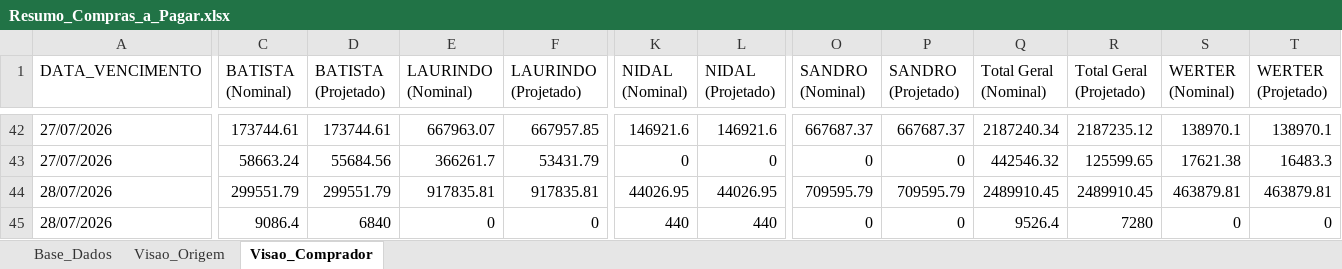
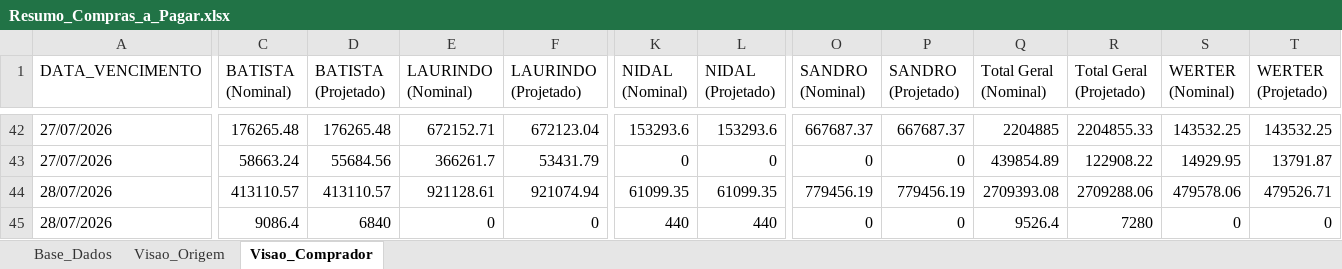
Before and after one commit to sgrimush-ops/Equipes_Agentes, an Excel workbook: Aplicativos/a_pagar/Resumo_Compras_a_Pagar.xlsx, sheet Visao_Comprador, drawn as a sheet; only a part is shown, gaps mark what is left out; values as stored, in another font and other column widths than the file's, no borders; the diff covers the shown part only; the diff names each change by its address in the sheet, - before the commit and + after, or states it on an @@ line.

```diff
--- a/Aplicativos/a_pagar/Resumo_Compras_a_Pagar.xlsx (sheet Visao_Comprador)
+++ b/Aplicativos/a_pagar/Resumo_Compras_a_Pagar.xlsx (sheet Visao_Comprador)
-C42 (BATISTA (Nominal)): 173744.61
+C42 (BATISTA (Nominal)): 176265.48
-D42 (BATISTA (Projetado)): 173744.61
+D42 (BATISTA (Projetado)): 176265.48
-E42 (LAURINDO (Nominal)): 667963.07
+E42 (LAURINDO (Nominal)): 672152.71
-F42 (LAURINDO (Projetado)): 667957.85
+F42 (LAURINDO (Projetado)): 672123.04
-K42 (NIDAL (Nominal)): 146921.6
+K42 (NIDAL (Nominal)): 153293.6
-L42 (NIDAL (Projetado)): 146921.6
+L42 (NIDAL (Projetado)): 153293.6
-Q42 (Total Geral (Nominal)): 2187240.34
+Q42 (Total Geral (Nominal)): 2204885
-R42 (Total Geral (Projetado)): 2187235.12
+R42 (Total Geral (Projetado)): 2204855.33
-S42 (WERTER (Nominal)): 138970.1
+S42 (WERTER (Nominal)): 143532.25
-T42 (WERTER (Projetado)): 138970.1
+T42 (WERTER (Projetado)): 143532.25
-Q43 (Total Geral (Nominal)): 442546.32
+Q43 (Total Geral (Nominal)): 439854.89
-R43 (Total Geral (Projetado)): 125599.65
+R43 (Total Geral (Projetado)): 122908.22
-S43 (WERTER (Nominal)): 17621.38
+S43 (WERTER (Nominal)): 14929.95
-T43 (WERTER (Projetado)): 16483.3
+T43 (WERTER (Projetado)): 13791.87
-C44 (BATISTA (Nominal)): 299551.79
+C44 (BATISTA (Nominal)): 413110.57
-D44 (BATISTA (Projetado)): 299551.79
+D44 (BATISTA (Projetado)): 413110.57
-E44 (LAURINDO (Nominal)): 917835.81
+E44 (LAURINDO (Nominal)): 921128.61
-F44 (LAURINDO (Projetado)): 917835.81
+F44 (LAURINDO (Projetado)): 921074.94
-K44 (NIDAL (Nominal)): 44026.95
+K44 (NIDAL (Nominal)): 61099.35
-L44 (NIDAL (Projetado)): 44026.95
+L44 (NIDAL (Projetado)): 61099.35
-O44 (SANDRO (Nominal)): 709595.79
+O44 (SANDRO (Nominal)): 779456.19
-P44 (SANDRO (Projetado)): 709595.79
+P44 (SANDRO (Projetado)): 779456.19
-Q44 (Total Geral (Nominal)): 2489910.45
+Q44 (Total Geral (Nominal)): 2709393.08
-R44 (Total Geral (Projetado)): 2489910.45
+R44 (Total Geral (Projetado)): 2709288.06
-S44 (WERTER (Nominal)): 463879.81
+S44 (WERTER (Nominal)): 479578.06
-T44 (WERTER (Projetado)): 463879.81
+T44 (WERTER (Projetado)): 479526.71
```
Also changed, not shown: 5 added rows, 2 removed rows and 563 edited cells elsewhere in this sheet, sheet Base_Dados, sheet Visao_Origem, Aplicativos/GAM/bd_saida/digitar.xlsx, 19 other files.
